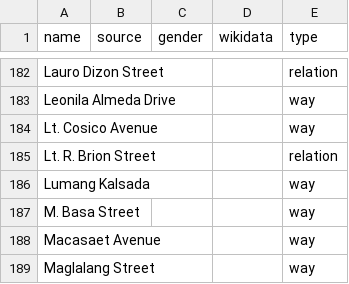
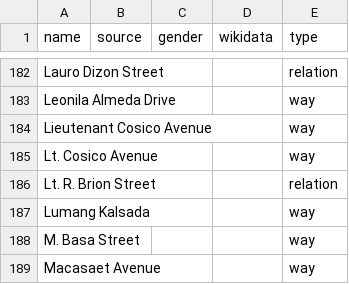
Before and after one commit to EqualStreetNames/equalstreetnames-sanpablo, a CSV file: data/other.csv, drawn as a sheet; only a part is shown, gaps mark what is left out; the shorter side is filled out with more unchanged rows; the diff names each change by its address in the sheet, - before the commit and + after, or states it on an @@ line.

```diff
--- a/data/other.csv
+++ b/data/other.csv
+row 184: Lieutenant Cosico Avenue |  |  |  | way
```
Also changed, not shown: 2 other files.
